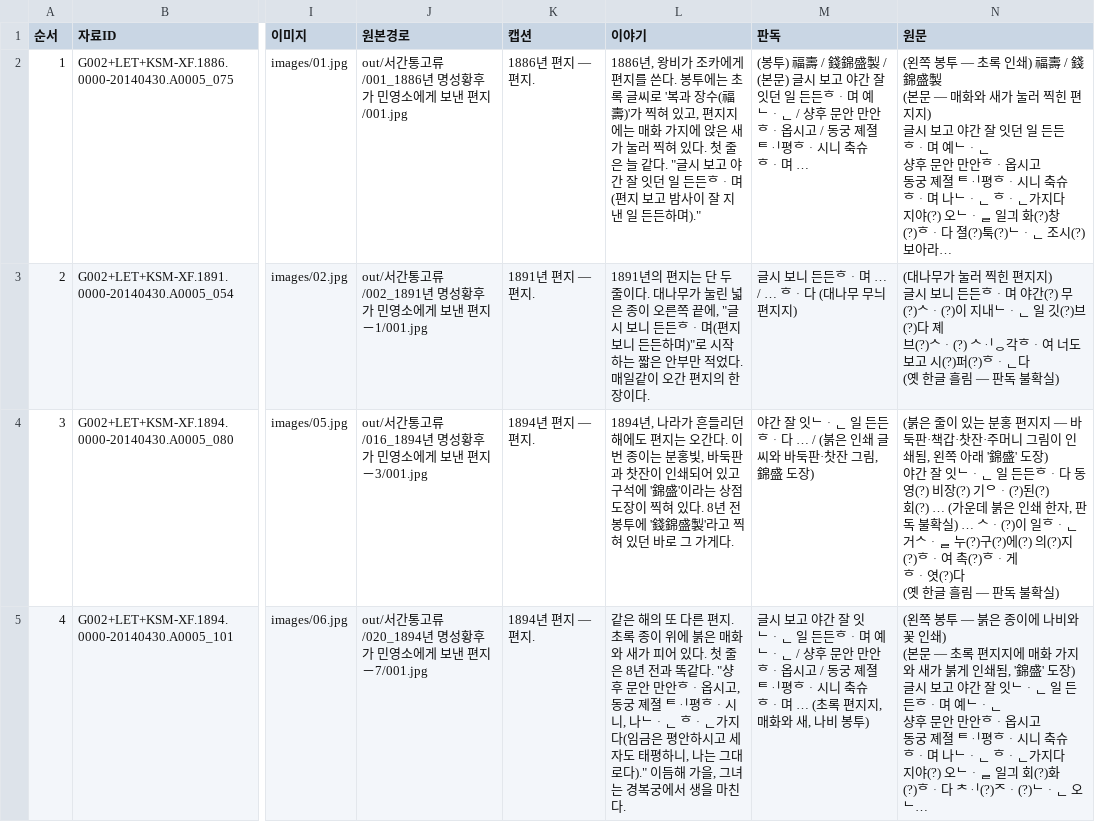
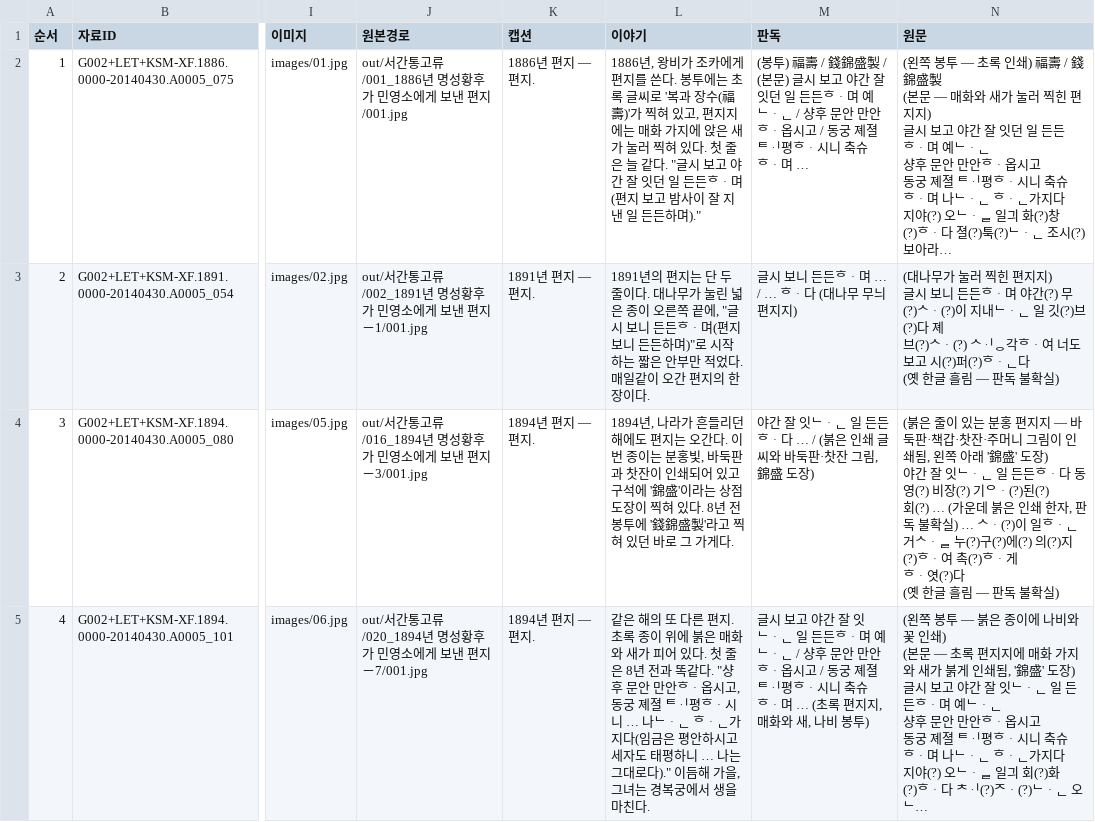
Before and after one commit to changgi/archive-tools, a CSV file: examples/queen-min-letters-2/selection.csv, drawn as a sheet; only a part is shown, gaps mark what is left out; long unchanged cells end in …; the diff names each change by its address in the sheet, - before the commit and + after, or states it on an @@ line.

```diff
--- a/examples/queen-min-letters-2/selection.csv
+++ b/examples/queen-min-letters-2/selection.csv
-L5 (이야기): …평ᄒᆞ시니, 나ᄂᆞᆫ ᄒᆞᆫ가지다(임금은 평안하시고 세자도 태평하니, 나는 그…
+L5 (이야기): …평ᄒᆞ시니 … 나ᄂᆞᆫ ᄒᆞᆫ가지다(임금은 평안하시고 세자도 태평하니 … 나는 그…
```
Also changed, not shown: examples/cheongju-museum/selection.csv, examples/uiijang/selection.csv, 32 other files.
